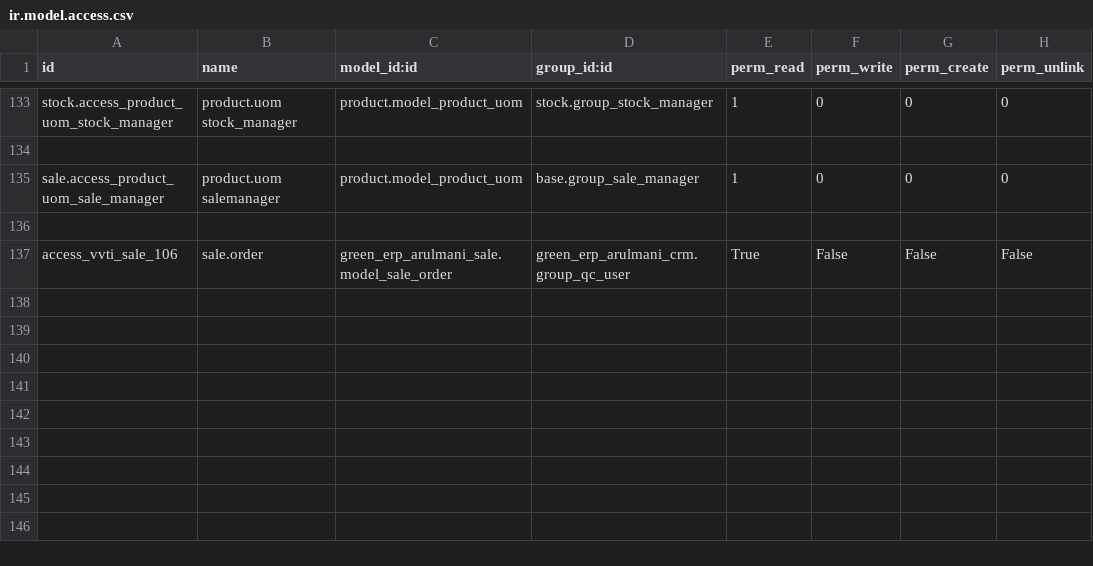
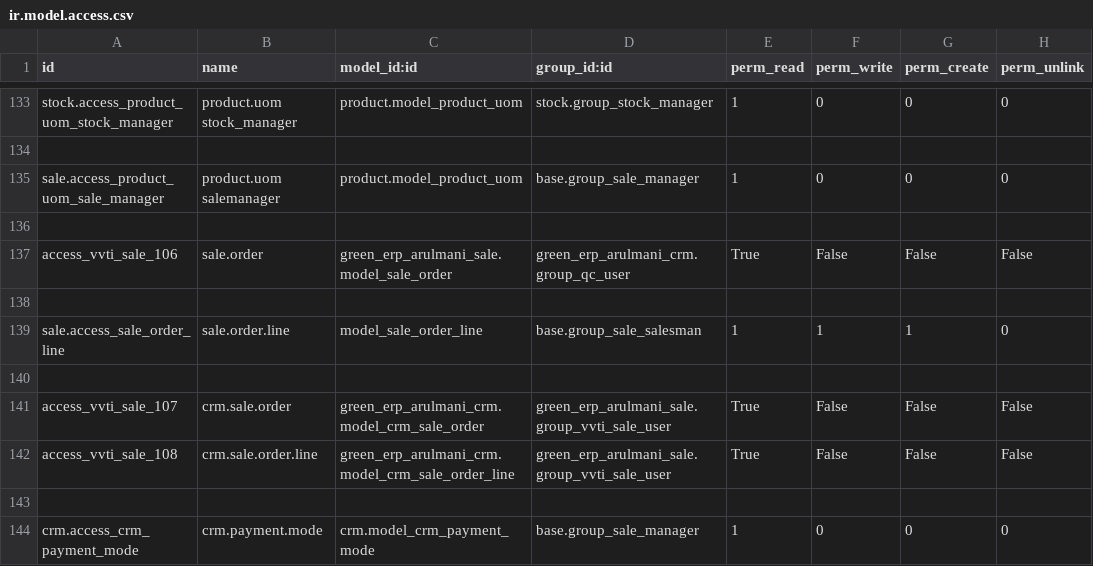
Before and after one commit to minhphung171093/Arul---HRM, a CSV file: green_erp_arulmani_sale/security/ir.model.access.csv, drawn as a sheet; only a part is shown, gaps mark what is left out; the diff names each change by its address in the sheet, - before the commit and + after, or states it on an @@ line.

Commit message:
upd

```diff
--- a/green_erp_arulmani_sale/security/ir.model.access.csv
+++ b/green_erp_arulmani_sale/security/ir.model.access.csv
+row 138: (empty)
+row 139: sale.access_sale_order_line | sale.order.line | model_sale_order_line | base.group_sale_salesman | 1 | 1 | 1 | 0
+row 140: (empty)
+row 141: access_vvti_sale_107 | crm.sale.order | green_erp_arulmani_crm.model_crm_sale_order | green_erp_arulmani_sale.group_vvti_sale_user | True | False | False | False
+row 142: access_vvti_sale_108 | crm.sale.order.line | green_erp_arulmani_crm.model_crm_sale_order_line | green_erp_arulmani_sale.group_vvti_sale_user | True | False | False | False
+row 143: (empty)
+row 144: crm.access_crm_payment_mode | crm.payment.mode | crm.model_crm_payment_mode | base.group_sale_manager | 1 | 0 | 0 | 0
```
